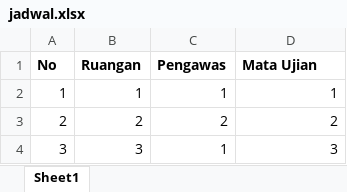
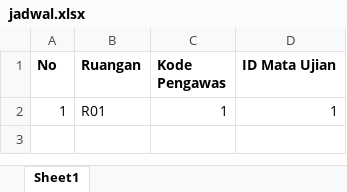
Before and after one commit to Fakkuroqobah/examz-backend, an Excel workbook: public/import/jadwal.xlsx, sheet Sheet1, drawn as a sheet; values as stored, in another font and other column widths than the file's, no borders; the diff names each change by its address in the sheet, - before the commit and + after, or states it on an @@ line.

```diff
--- a/public/import/jadwal.xlsx (sheet Sheet1)
+++ b/public/import/jadwal.xlsx (sheet Sheet1)
-C1: Pengawas
+C1: Kode Pengawas
-D1: Mata Ujian
+D1: ID Mata Ujian
-B2 (Ruangan): 1
+B2 (Ruangan): R01
-row 3: 2 | 2 | 2 | 2
-row 4: 3 | 3 | 1 | 3
```
Also changed, not shown: public/import/guru.xlsx, public/import/pengawas.xlsx, 15 other files.
